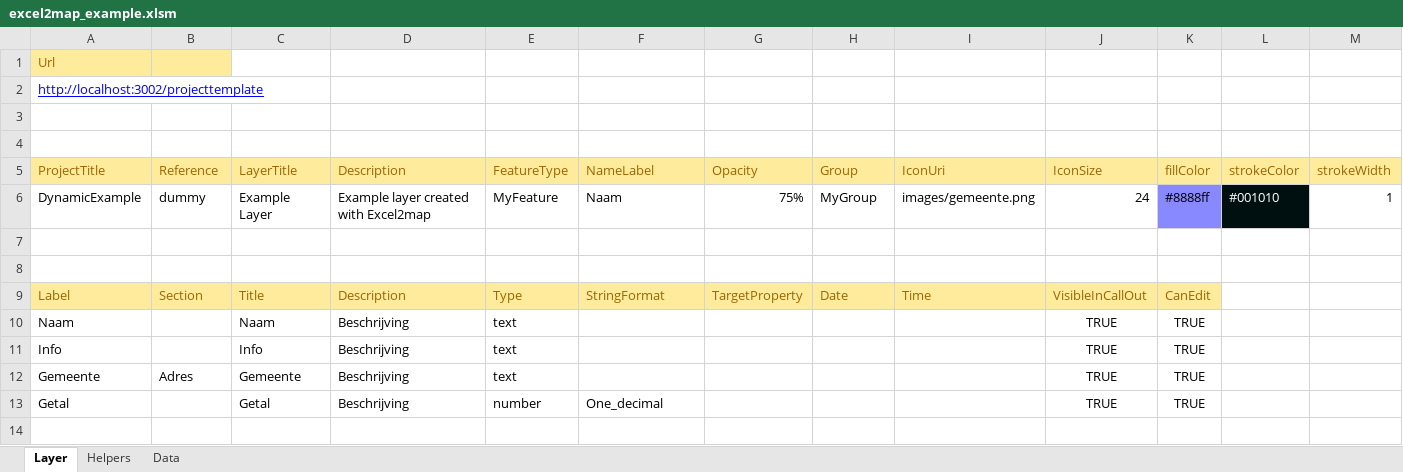
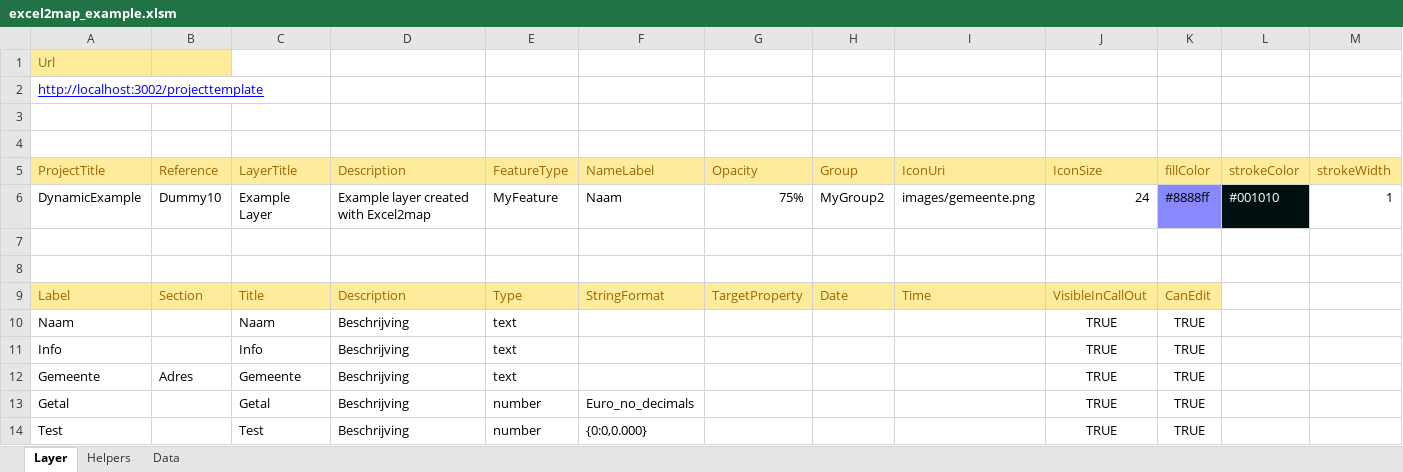
Before and after one commit to TNOCS/csWeb, an Excel workbook: Excel2Map/excel2map_example.xlsm, sheet Layer, drawn as a sheet; only a part is shown; values as stored, in another font and other column widths than the file's, no borders; charts and pictures not drawn; rows hold the shown columns only; the diff names each change by its address in the sheet, - before the commit and + after, or states it on an @@ line.

Commit message:
Some enhancements to excelconverter: output a list of not-found-addresses, use layerTitle instead of layer reference was, added "no_decimals" format and the possibility to define a custom stringFormat. Added timeout to the function loading the TypeResources Fixed duplicate propertyTypes in FeatureProps

```diff
--- a/Excel2Map/excel2map_example.xlsm (sheet Layer)
+++ b/Excel2Map/excel2map_example.xlsm (sheet Layer)
-B6 (Reference): dummy
+B6 (Reference): Dummy10
-H6 (Group): MyGroup
+H6 (Group): MyGroup2
-F13 (NameLabel): One_decimal
+F13 (NameLabel): Euro_no_decimals
+row 14: Test |  | Test | Beschrijving | number | {0:0,0.000} |  |  |  | TRUE | TRUE
```
Also changed, not shown: sheet Helpers, sheet Data, Excel2Map/excel2map_leeg.xlsm, 4 other files.
